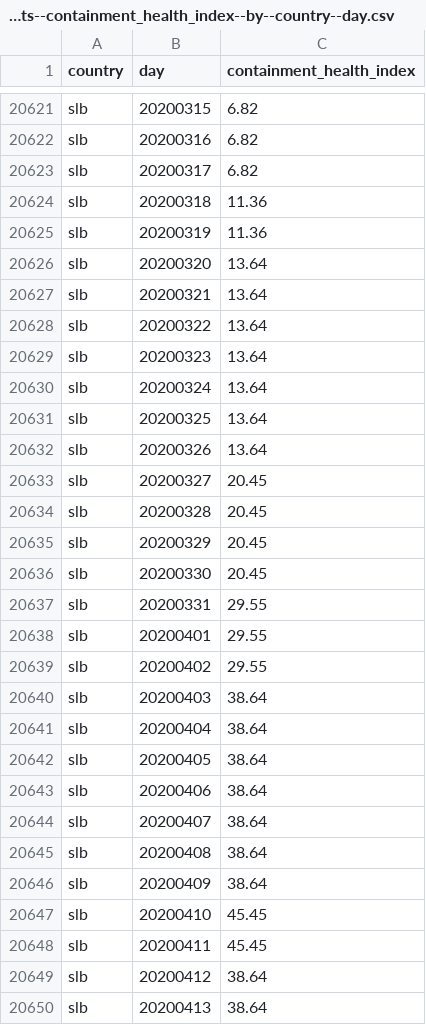
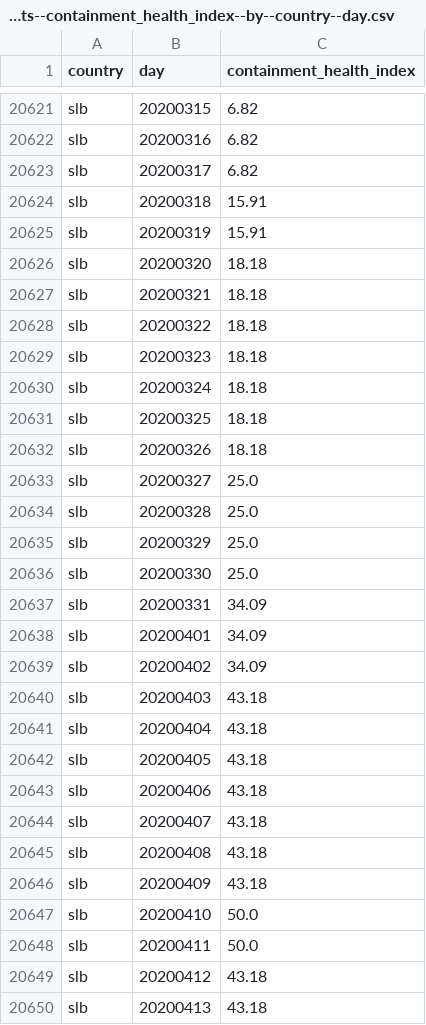
Before and after one commit to open-numbers/ddf--oxford--covid_government_response, a CSV file: ddf--datapoints--containment_health_index--by--country--day.csv, drawn as a sheet; only a part is shown, gaps mark what is left out; the diff covers the shown part only.

Commit message:
auto generated dataset

```diff
--- a/ddf--datapoints--containment_health_index--by--country--day.csv
+++ b/ddf--datapoints--containment_health_index--by--country--day.csv
@@ -20623,28 +20623,28 @@ slb,20200316,6.82
 slb,20200317,6.82
-slb,20200318,11.36
-slb,20200319,11.36
-slb,20200320,13.64
-slb,20200321,13.64
-slb,20200322,13.64
-slb,20200323,13.64
-slb,20200324,13.64
-slb,20200325,13.64
-slb,20200326,13.64
-slb,20200327,20.45
-slb,20200328,20.45
-slb,20200329,20.45
-slb,20200330,20.45
-slb,20200331,29.55
-slb,20200401,29.55
-slb,20200402,29.55
-slb,20200403,38.64
-slb,20200404,38.64
-slb,20200405,38.64
-slb,20200406,38.64
-slb,20200407,38.64
-slb,20200408,38.64
-slb,20200409,38.64
-slb,20200410,45.45
-slb,20200411,45.45
-slb,20200412,38.64
-slb,20200413,38.64
+slb,20200318,15.91
+slb,20200319,15.91
+slb,20200320,18.18
+slb,20200321,18.18
+slb,20200322,18.18
+slb,20200323,18.18
+slb,20200324,18.18
+slb,20200325,18.18
+slb,20200326,18.18
+slb,20200327,25.0
+slb,20200328,25.0
+slb,20200329,25.0
+slb,20200330,25.0
+slb,20200331,34.09
+slb,20200401,34.09
+slb,20200402,34.09
+slb,20200403,43.18
+slb,20200404,43.18
+slb,20200405,43.18
+slb,20200406,43.18
+slb,20200407,43.18
+slb,20200408,43.18
+slb,20200409,43.18
+slb,20200410,50.0
+slb,20200411,50.0
+slb,20200412,43.18
+slb,20200413,43.18
```
Also changed, not shown: 65 edited cells elsewhere in this file, ddf--datapoints--c2_flag--by--country--day.csv, ddf--datapoints--c2_workplace_closing--by--country--day.csv, 23 other files.
